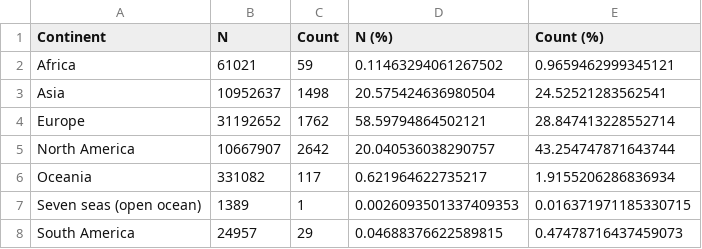
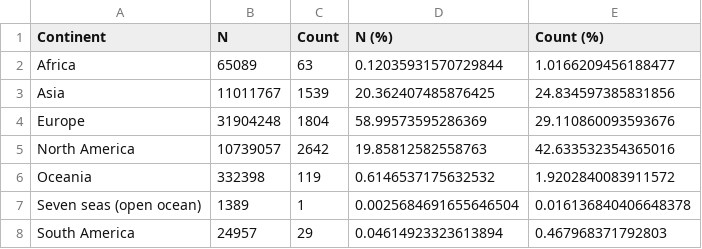
Before and after one commit to crahal/GWASReview, a CSV file: tables/ContinentOfRecruitment.csv, drawn as a sheet.

```diff
--- a/tables/ContinentOfRecruitment.csv
+++ b/tables/ContinentOfRecruitment.csv
@@ -1,8 +1,8 @@
 Continent,N,Count,N (%),Count (%)
-Africa,61021,59,0.11463294061267502,0.9659462999345121
-Asia,10952637,1498,20.575424636980504,24.52521283562541
-Europe,31192652,1762,58.59794864502121,28.847413228552714
-North America,10667907,2642,20.040536038290757,43.254747871643744
-Oceania,331082,117,0.621964622735217,1.9155206286836934
-Seven seas (open ocean),1389,1,0.0026093501337409353,0.016371971185330715
-South America,24957,29,0.04688376622589815,0.47478716437459073
+Africa,65089,63,0.12035931570729844,1.0166209456188477
+Asia,11011767,1539,20.362407485876425,24.834597385831856
+Europe,31904248,1804,58.99573595286369,29.110860093593676
+North America,10739057,2642,19.85812582558763,42.633532354365016
+Oceania,332398,119,0.6146537175632532,1.9202840083911572
+Seven seas (open ocean),1389,1,0.0025684691655646504,0.016136840406648378
+South America,24957,29,0.04614923323613894,0.467968371792803
```
Also changed, not shown: tables/Authors.csv, tables/Broad_Ancestral_Full.csv, 5 other files.
